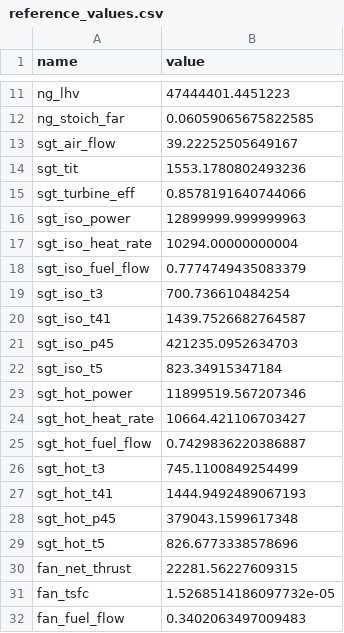
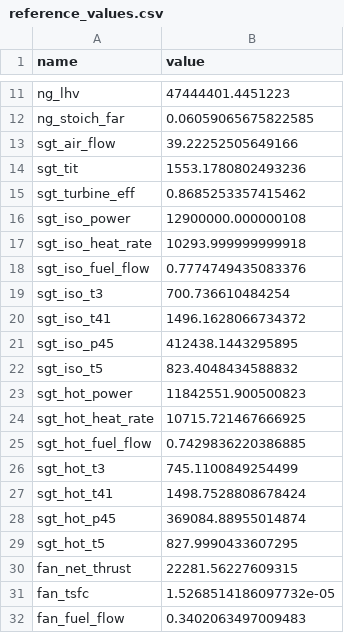
Before and after one commit to tanishq-charde/gtperf, a CSV file: matlab/reference_values.csv, drawn as a sheet; only a part is shown, gaps mark what is left out.

```diff
--- a/matlab/reference_values.csv
+++ b/matlab/reference_values.csv
@@ -12,19 +12,19 @@ ng_lhv,47444401.4451223
 ng_stoich_far,0.06059065675822585
-sgt_air_flow,39.22252505649167
+sgt_air_flow,39.22252505649166
 sgt_tit,1553.1780802493236
-sgt_turbine_eff,0.8578191640744066
-sgt_iso_power,12899999.999999963
-sgt_iso_heat_rate,10294.00000000004
-sgt_iso_fuel_flow,0.7774749435083379
+sgt_turbine_eff,0.8685253357415462
+sgt_iso_power,12900000.000000108
+sgt_iso_heat_rate,10293.999999999918
+sgt_iso_fuel_flow,0.7774749435083376
 sgt_iso_t3,700.736610484254
-sgt_iso_t41,1439.7526682764587
-sgt_iso_p45,421235.0952634703
-sgt_iso_t5,823.34915347184
-sgt_hot_power,11899519.567207346
-sgt_hot_heat_rate,10664.421106703427
-sgt_hot_fuel_flow,0.7429836220386887
+sgt_iso_t41,1496.1628066734372
+sgt_iso_p45,412438.1443295895
+sgt_iso_t5,823.4048434588832
+sgt_hot_power,11842551.900500823
+sgt_hot_heat_rate,10715.721467666925
+sgt_hot_fuel_flow,0.7429836220386885
 sgt_hot_t3,745.1100849254499
-sgt_hot_t41,1444.9492489067193
-sgt_hot_p45,379043.1599617348
-sgt_hot_t5,826.6773338578696
+sgt_hot_t41,1498.7528808678424
+sgt_hot_p45,369084.88955014874
+sgt_hot_t5,827.9990433607295
 fan_net_thrust,22281.56227609315
```
Also changed, not shown: 13 other files.
